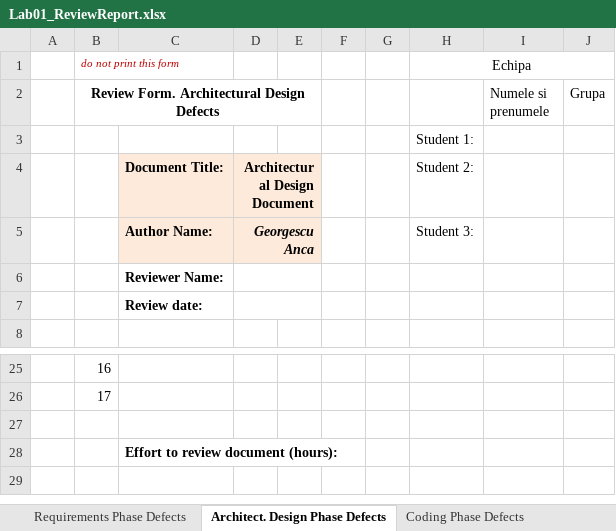
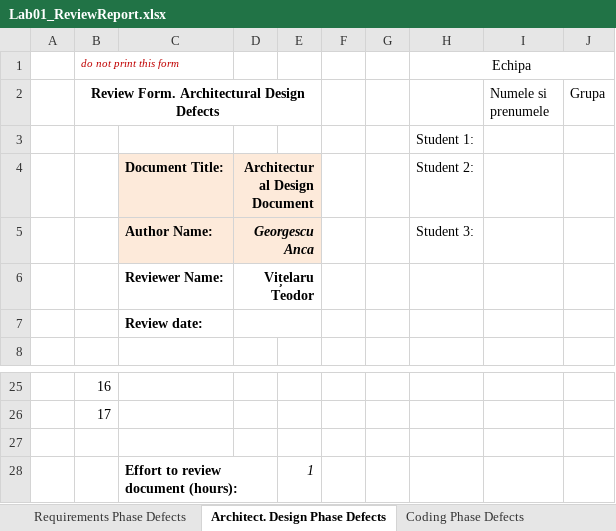
Before and after one commit to zdrobix/vvss-lab, an Excel workbook: docs/Lab01/Lab01_ReviewReport.xlsx, sheet Architect. Design Phase Defects, drawn as a sheet; only a part is shown, gaps mark what is left out; values as stored, in another font and other column widths than the file's, no borders; the diff names each change by its address in the sheet, - before the commit and + after, or states it on an @@ line.

```diff
--- a/docs/Lab01/Lab01_ReviewReport.xlsx (sheet Architect. Design Phase Defects)
+++ b/docs/Lab01/Lab01_ReviewReport.xlsx (sheet Architect. Design Phase Defects)
-D6: (empty)
+D6: Vițelaru Teodor
-E28: (empty)
+E28: 1
```
Also changed, not shown: sheet Coding Phase Defects.
